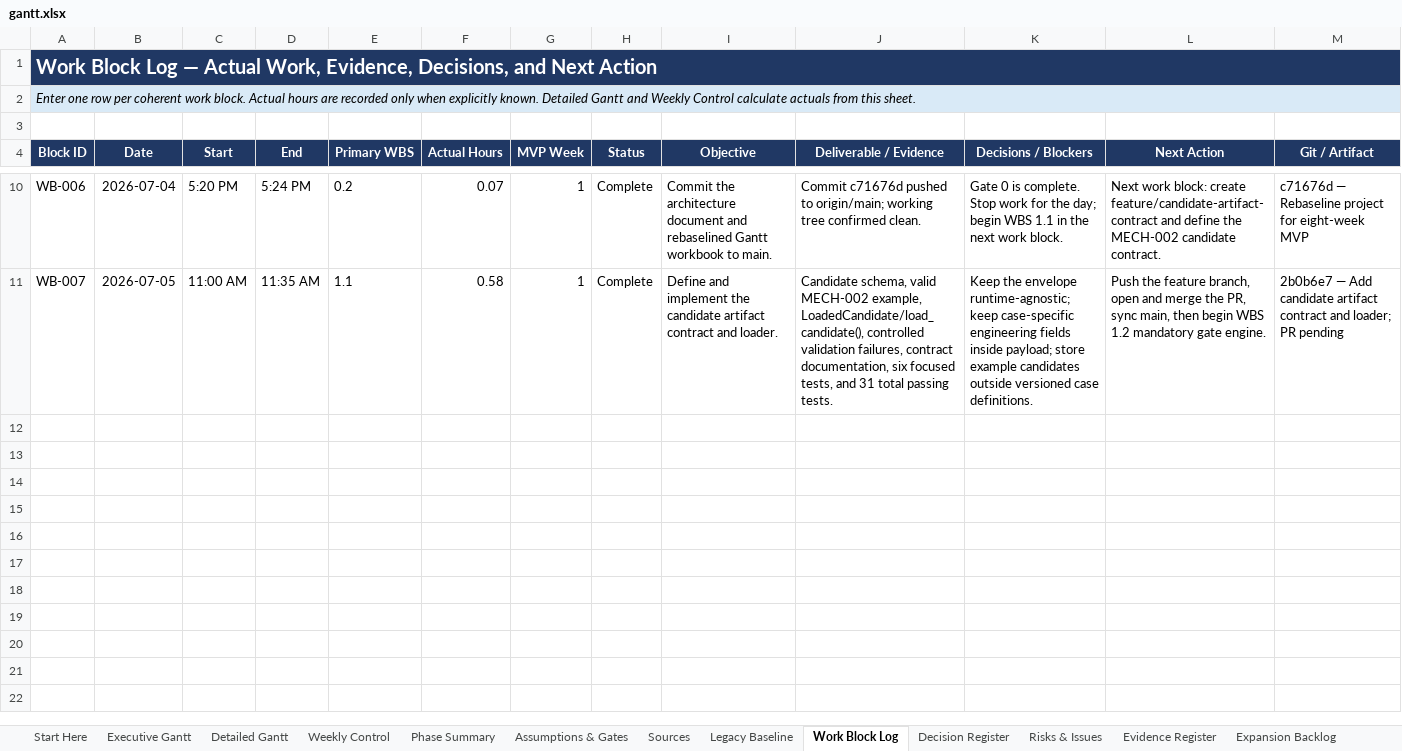
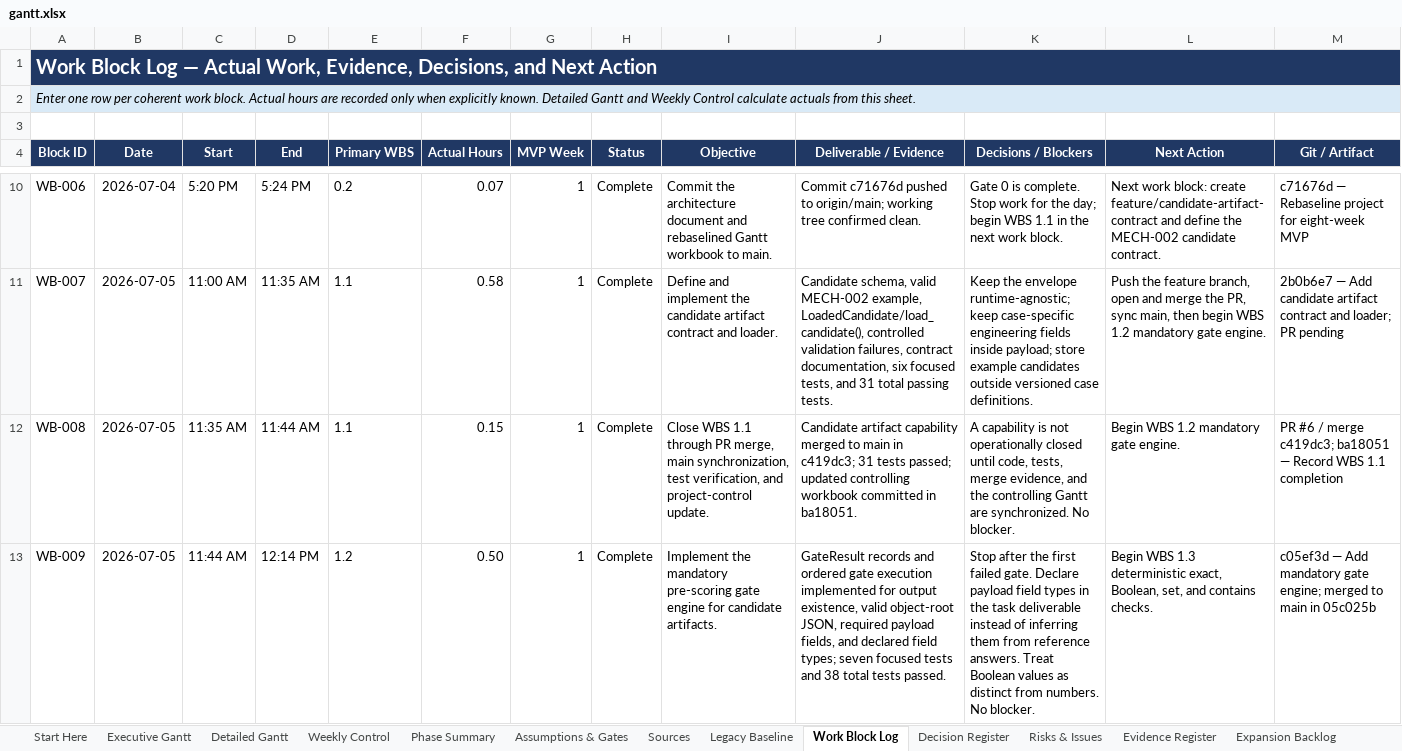
Before and after one commit to Jason-Jensen/mechanical-technical-document-evaluation-harness, an Excel workbook: gantt.xlsx, sheet Work Block Log, drawn as a sheet; only a part is shown, gaps mark what is left out; values as stored, in another font and other column widths than the file's, no borders; the diff names each change by its address in the sheet, - before the commit and + after, or states it on an @@ line.

Commit message:
Record WBS 1.2 completion

```diff
--- a/gantt.xlsx (sheet Work Block Log)
+++ b/gantt.xlsx (sheet Work Block Log)
+row 12: WB-008 | 2026-07-05 | 11:35 AM | 11:44 AM | 1.1 | 0.15 | 1 | Complete | Close WBS 1.1 through PR merge, main synchronization, test verification, and project-control update. | Candidate artifact capability merged to main in c419dc3; 31 tests passed; updated controlling workbook committed in ba18051. | A capability is not operationally closed until code, tests, merge evidence, and the controlling Gantt are synchronized. No blocker. | Begin WBS 1.2 mandatory gate engine. | PR #6 / merge c419dc3; ba18051 — Record WBS 1.1 completion
+row 13: WB-009 | 2026-07-05 | 11:44 AM | 12:14 PM | 1.2 | 0.50 | 1 | Complete | Implement the mandatory pre-scoring gate engine for candidate artifacts. | GateResult records and ordered gate execution implemented for output existence, valid object-root JSON, required payload fields, and declared field types; seven focused tests and 38 total tests passed. | Stop after the first failed gate. Declare payload field types in the task deliverable instead of inferring them from reference answers. Treat Boolean values as distinct from numbers. No blocker. | Begin WBS 1.3 deterministic exact, Boolean, set, and contains checks. | c05ef3d — Add mandatory gate engine; merged to main in 05c025b
```
Also changed, not shown: sheet MVP Dashboard, sheet Detailed Gantt, sheet Weekly Control, sheet Decision Register, sheet Evidence Register, sheet AI Context, 3 more sheets, charts or pictures.
